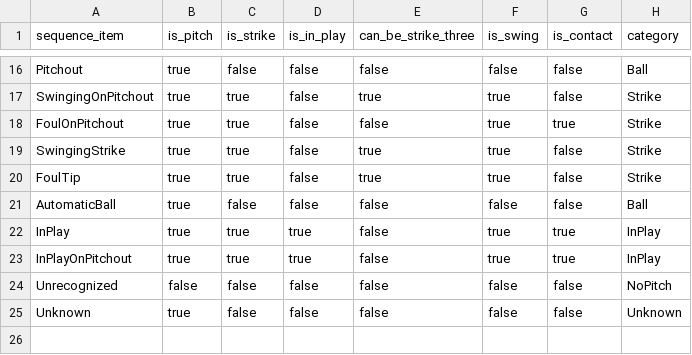
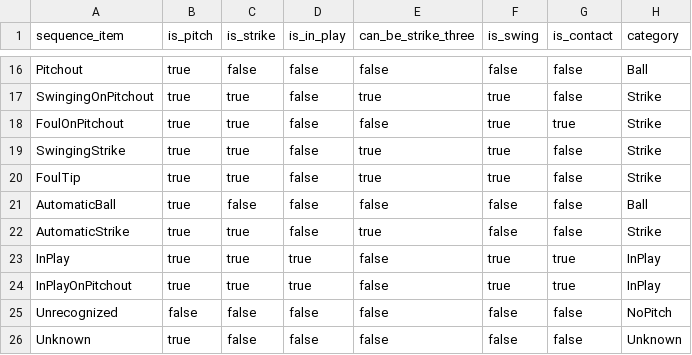
Before and after one commit to droher/baseball.computer, a CSV file: bc/seeds/misc/seed_pitch_types.csv, drawn as a sheet; only a part is shown, gaps mark what is left out.

```diff
--- a/bc/seeds/misc/seed_pitch_types.csv
+++ b/bc/seeds/misc/seed_pitch_types.csv
@@ -21,2 +21,3 @@ FoulTip,true,true,false,true,true,false,Strike
 AutomaticBall,true,false,false,false,false,false,Ball
+AutomaticStrike,true,true,false,true,false,false,Strike
 InPlay,true,true,true,false,true,true,InPlay
```
Also changed, not shown: bc/seeds/misc/seed_franchises.csv, 25 other files.
